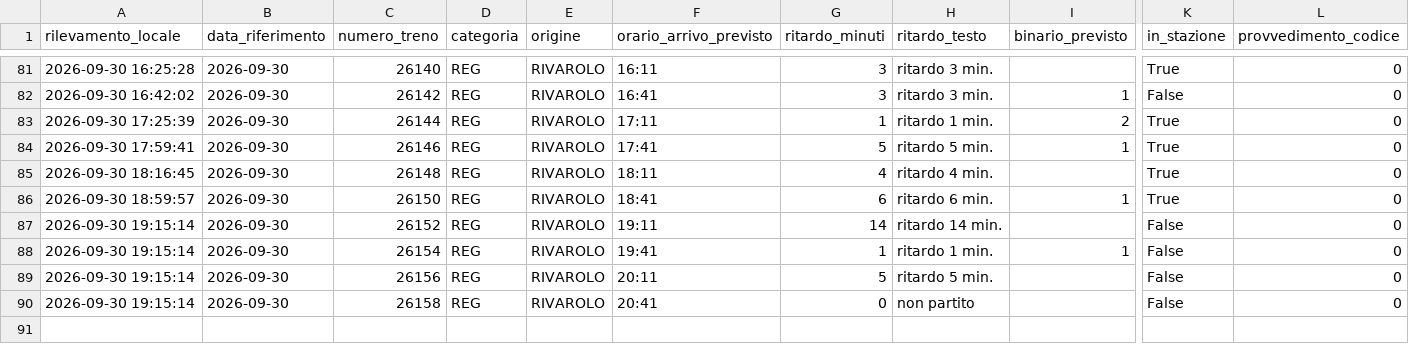
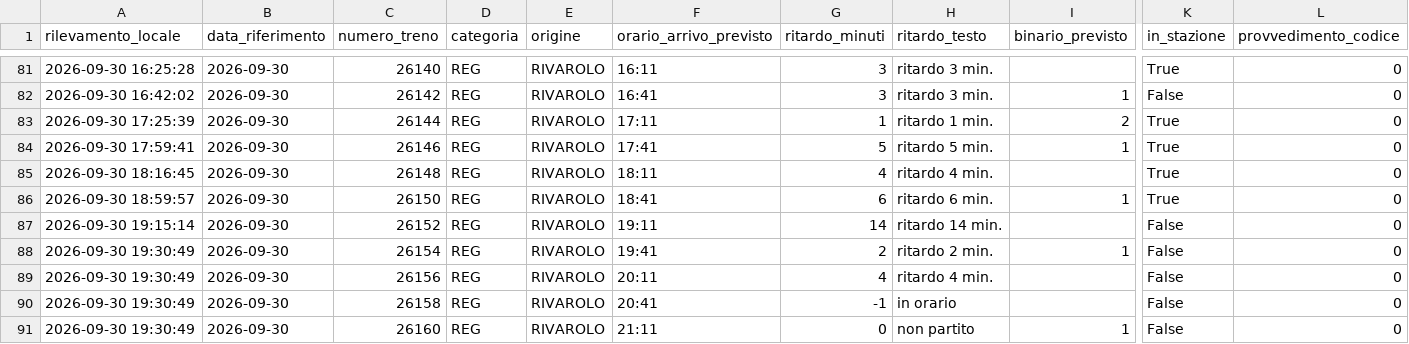
Before and after one commit to frapan2003-coder/Orari-arrivo-treni, a CSV file: data/raw_log.csv, drawn as a sheet; only a part is shown, gaps mark what is left out; rows hold the shown columns only; the diff names each change by its address in the sheet, - before the commit and + after, or states it on an @@ line.

```diff
--- a/data/raw_log.csv
+++ b/data/raw_log.csv
-A88:A90 (rilevamento_locale): 2026-09-30 19:15:14
+A88:A90 (rilevamento_locale): 2026-09-30 19:30:49
-G88 (ritardo_minuti): 1
+G88 (ritardo_minuti): 2
-H88 (ritardo_testo): ritardo 1 min.
+H88 (ritardo_testo): ritardo 2 min.
-G89 (ritardo_minuti): 5
+G89 (ritardo_minuti): 4
-H89 (ritardo_testo): ritardo 5 min.
+H89 (ritardo_testo): ritardo 4 min.
-G90 (ritardo_minuti): 0
+G90 (ritardo_minuti): -1
-H90 (ritardo_testo): non partito
+H90 (ritardo_testo): in orario
+row 91: 2026-09-30 19:30:49 | 2026-09-30 | 26160 | REG | RIVAROLO | 21:11 | 0 | non partito | 1 | False | 0
```
